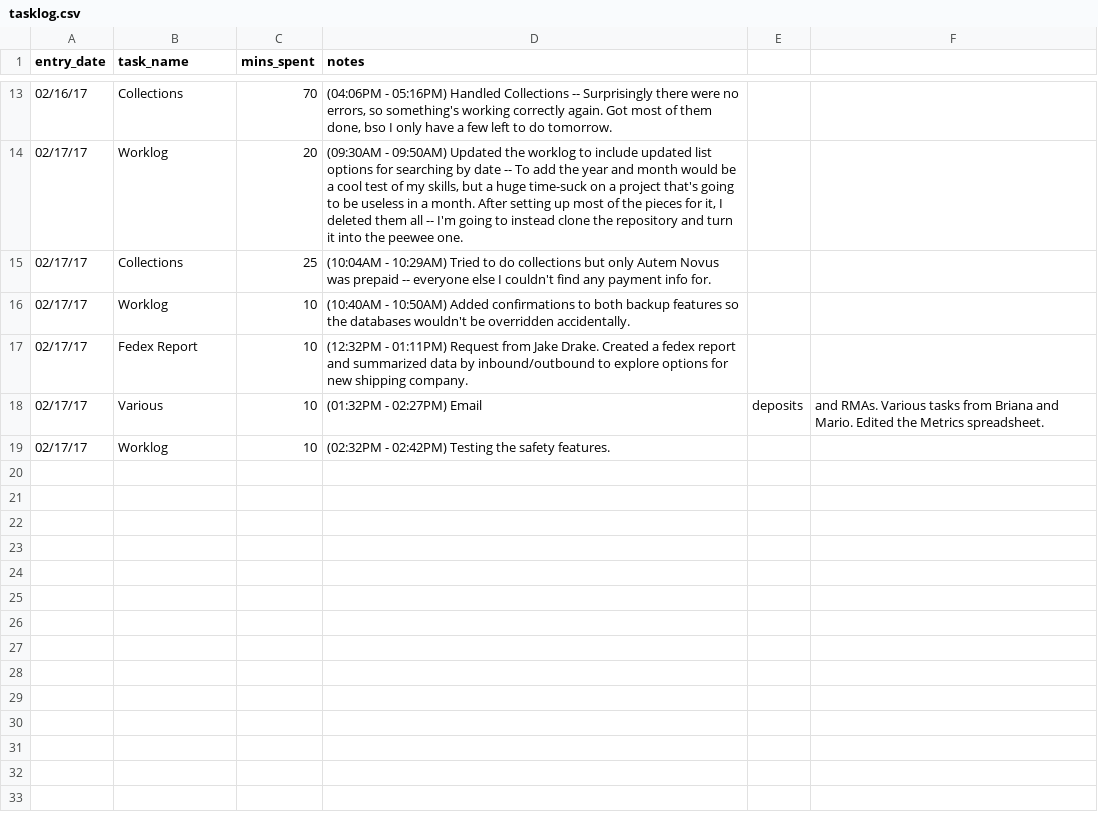
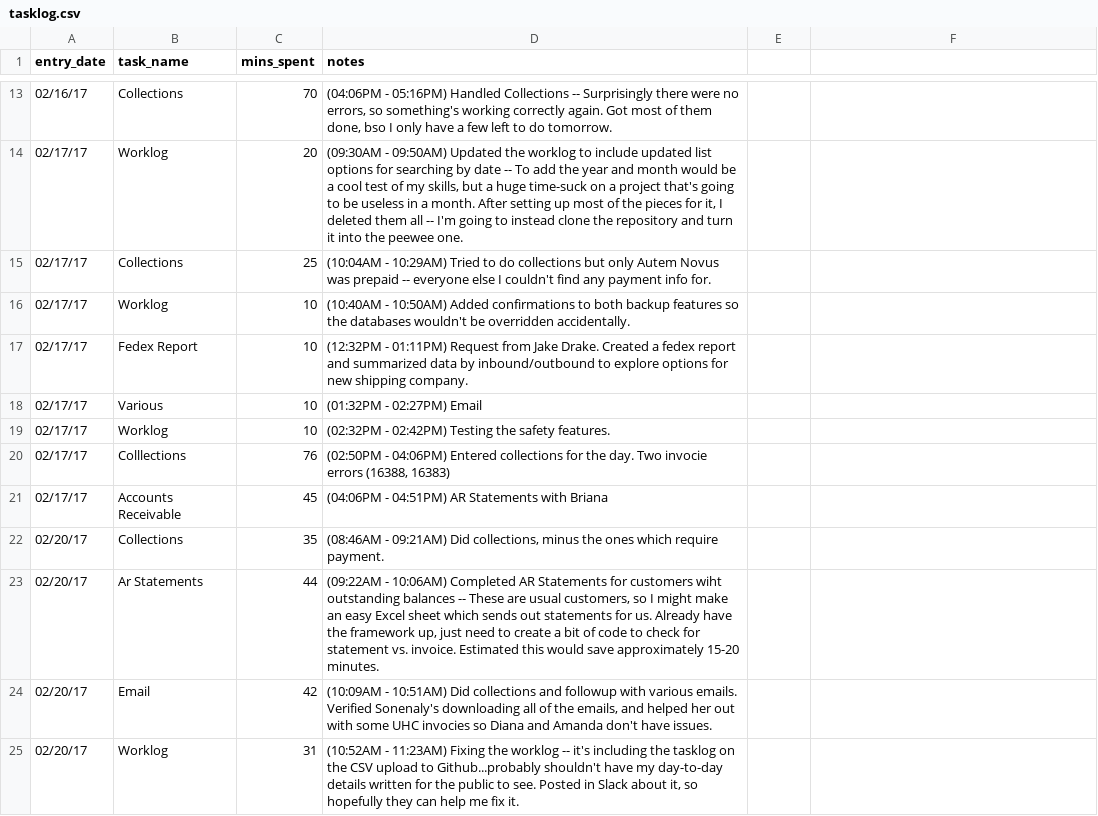
Before and after one commit to cloveridge/Worklog, a CSV file: tasklog.csv, drawn as a sheet; only a part is shown, gaps mark what is left out.

Commit message:
Fixing it.

```diff
--- a/tasklog.csv
+++ b/tasklog.csv
@@ -17,3 +17,9 @@ entry_date,task_name,mins_spent,notes
 02/17/17,Fedex Report,10,(12:32PM - 01:11PM) Request from Jake Drake. Created a fedex report and summarized data by inbound/outbound to explore options for new shipping company.
-02/17/17,Various,10,(01:32PM - 02:27PM) Email, deposits, and RMAs. Various tasks from Briana and Mario. Edited the Metrics spreadsheet.
+02/17/17,Various,10,(01:32PM - 02:27PM) Email
 02/17/17,Worklog,10,(02:32PM - 02:42PM) Testing the safety features.
+02/17/17,Colllections,76,"(02:50PM - 04:06PM) Entered collections for the day. Two invocie errors (16388, 16383)"
+02/17/17,Accounts Receivable,45,(04:06PM - 04:51PM) AR Statements with Briana
+02/20/17,Collections,35,"(08:46AM - 09:21AM) Did collections, minus the ones which require payment."
+02/20/17,Ar Statements,44,"(09:22AM - 10:06AM) Completed AR Statements for customers wiht outstanding balances -- These are usual customers, so I might make an easy Excel sheet which sends out statements for us. Already have the framework up, just need to create a bit of code to check for statement vs. invoice. Estimated this would save approximately 15-20 minutes."
+02/20/17,Email,42,"(10:09AM - 10:51AM) Did collections and followup with various emails. Verified Sonenaly's downloading all of the emails, and helped her out with some UHC invocies so Diana and Amanda don't have issues."
+02/20/17,Worklog,31,"(10:52AM - 11:23AM) Fixing the worklog -- it's including the tasklog on the CSV upload to Github...probably shouldn't have my day-to-day details written for the public to see. Posted in Slack about it, so hopefully they can help me fix it."
```
Also changed, not shown: 1 other file.
